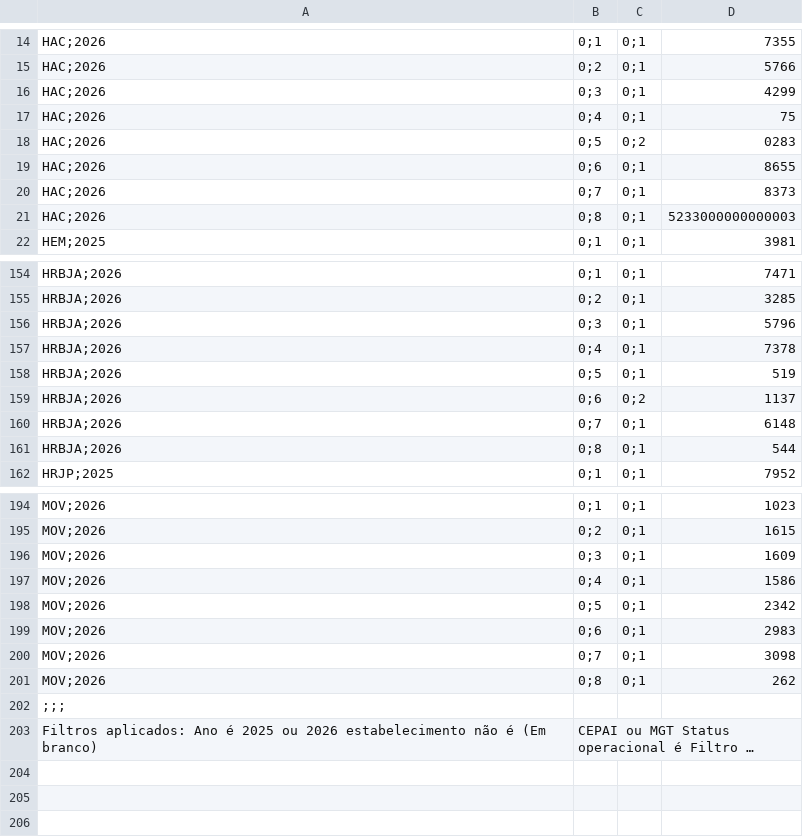
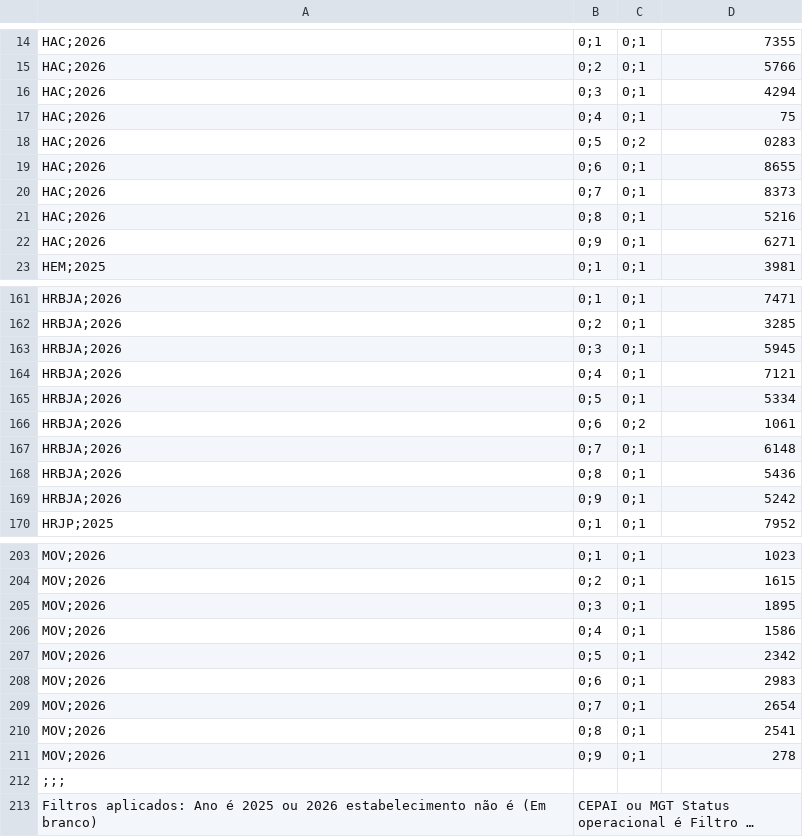
Before and after one commit to transparencia-mg/fhemig_ineficiencia, a CSV file: dataset/data/ineficiencia-operacional.csv, drawn as a sheet; only a part is shown, gaps mark what is left out; long unchanged cells end in …; the diff covers the shown part only.

```diff
--- a/dataset/data/ineficiencia-operacional.csv
+++ b/dataset/data/ineficiencia-operacional.csv
@@ -15,3 +15,3 @@ HAC;2026,0;1,0;1,7355
 HAC;2026,0;2,0;1,5766
-HAC;2026,0;3,0;1,4299
+HAC;2026,0;3,0;1,4294
 HAC;2026,0;4,0;1,75
@@ -20,3 +20,4 @@ HAC;2026,0;6,0;1,8655
 HAC;2026,0;7,0;1,8373
-HAC;2026,0;8,0;1,5233000000000003
+HAC;2026,0;8,0;1,5216
+HAC;2026,0;9,0;1,6271
 HEM;2025,0;1,0;1,3981
@@ -155,8 +162,9 @@ HRBJA;2026,0;1,0;1,7471
 HRBJA;2026,0;2,0;1,3285
-HRBJA;2026,0;3,0;1,5796
-HRBJA;2026,0;4,0;1,7378
-HRBJA;2026,0;5,0;1,519
-HRBJA;2026,0;6,0;2,1137
+HRBJA;2026,0;3,0;1,5945
+HRBJA;2026,0;4,0;1,7121
+HRBJA;2026,0;5,0;1,5334
+HRBJA;2026,0;6,0;2,1061
 HRBJA;2026,0;7,0;1,6148
-HRBJA;2026,0;8,0;1,544
+HRBJA;2026,0;8,0;1,5436
+HRBJA;2026,0;9,0;1,5242
 HRJP;2025,0;1,0;1,7952
@@ -195,3 +204,3 @@ MOV;2026,0;1,0;1,1023
 MOV;2026,0;2,0;1,1615
-MOV;2026,0;3,0;1,1609
+MOV;2026,0;3,0;1,1895
 MOV;2026,0;4,0;1,1586
@@ -199,4 +208,5 @@ MOV;2026,0;5,0;1,2342
 MOV;2026,0;6,0;1,2983
-MOV;2026,0;7,0;1,3098
-MOV;2026,0;8,0;1,262
+MOV;2026,0;7,0;1,2654
+MOV;2026,0;8,0;1,2541
+MOV;2026,0;9,0;1,278
 ;;;
```
Also changed, not shown: 7 added rows and 28 edited cells elsewhere in this file.
